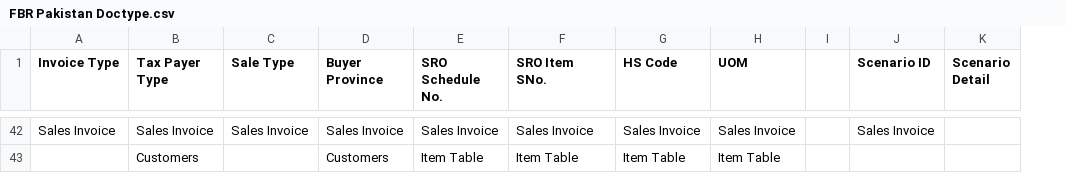
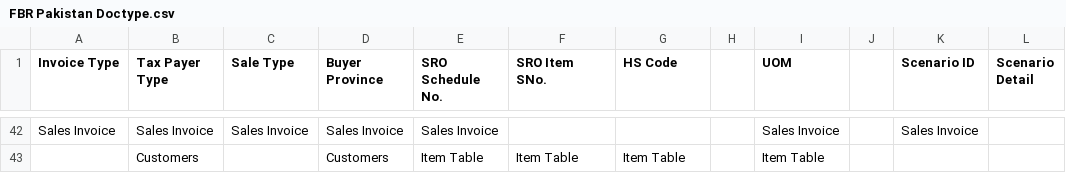
Before and after one commit to ERPNEXT-PAKISTAN/FBR-Pakistan, a CSV file: FBR Pakistan Doctype.csv, drawn as a sheet; only a part is shown, gaps mark what is left out; the diff covers the shown part only; the diff names each change by its address in the sheet, - before the commit and + after, or states it on an @@ line.

Commit message:
Update FBR Pakistan Doctype.csv

```diff
--- a/FBR Pakistan Doctype.csv
+++ b/FBR Pakistan Doctype.csv
+column H, empty
-F42 (SRO Item SNo.): Sales Invoice
+F42 (SRO Item SNo.): (empty)
-G42 (HS Code): Sales Invoice
+G42 (HS Code): (empty)
```
Also changed, not shown: 10 added rows, 10 removed rows and 79 edited cells elsewhere in this file.
